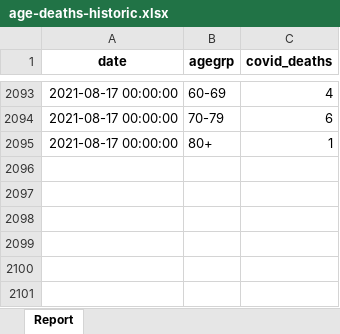
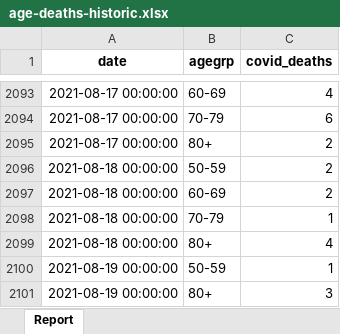
Before and after one commit to ercbk/Indiana-COVID-19-Tracker, an Excel workbook: data/age-deaths-historic.xlsx, sheet Report, drawn as a sheet; only a part is shown, gaps mark what is left out; values as stored, in another font and other column widths than the file's, no borders; the diff names each change by its address in the sheet, - before the commit and + after, or states it on an @@ line.

```diff
--- a/data/age-deaths-historic.xlsx (sheet Report)
+++ b/data/age-deaths-historic.xlsx (sheet Report)
-C2095 (covid_deaths): 1
+C2095 (covid_deaths): 2
+row 2096: 2021-08-18 00:00:00 | 50-59 | 2
+row 2097: 2021-08-18 00:00:00 | 60-69 | 2
+row 2098: 2021-08-18 00:00:00 | 70-79 | 1
+row 2099: 2021-08-18 00:00:00 | 80+ | 4
+row 2100: 2021-08-19 00:00:00 | 50-59 | 1
+row 2101: 2021-08-19 00:00:00 | 80+ | 3
```
Also changed, not shown: 29 other files.
